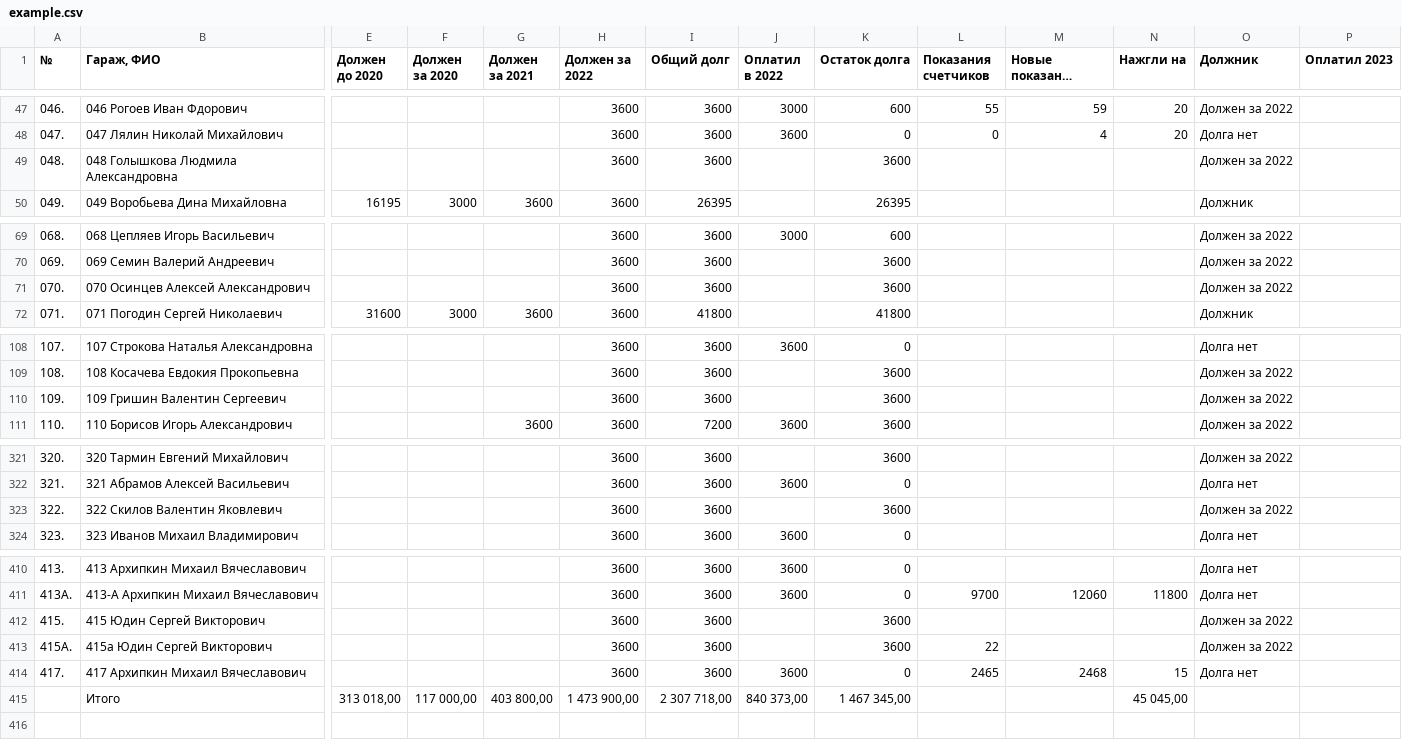
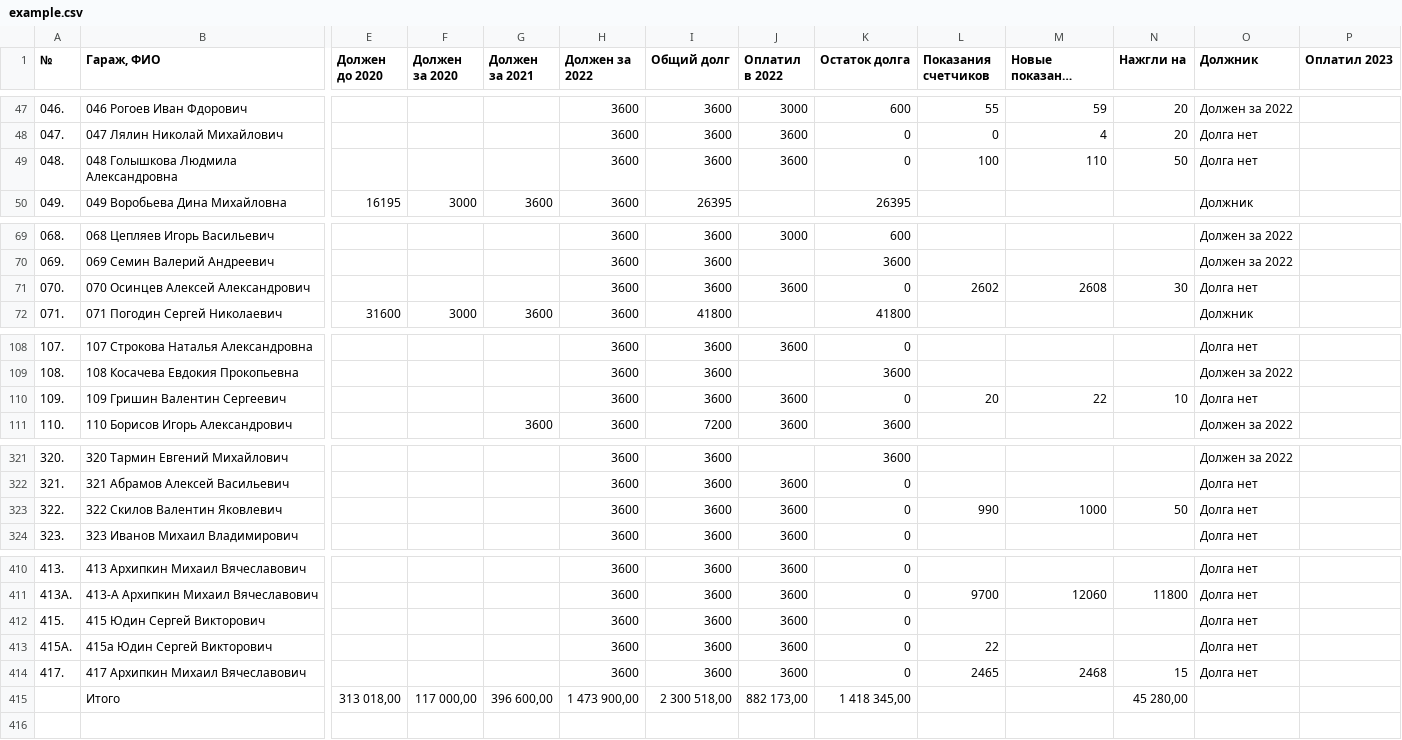
Before and after one commit to slaav1k/fakel, a CSV file: example.csv, drawn as a sheet; only a part is shown, gaps mark what is left out; long unchanged cells end in …; removed rows and columns are numbered as before the commit, all else as after; rows hold the shown columns only; the diff covers the shown part only; the diff names each change by its address in the sheet, - before the commit and + after, or states it on an @@ line.

Commit message:
Add files via upload

```diff
--- a/example.csv
+++ b/example.csv
-J49 (Оплатил в 2022): (empty)
+J49 (Оплатил в 2022): 3600
-K49 (Остаток долга): 3600
+K49 (Остаток долга): 0
-L49 (Показания счетчиков): (empty)
+L49 (Показания счетчиков): 100
-M49 (Новые показания счетчиков): (empty)
+M49 (Новые показания счетчиков): 110
-N49 (Нажгли на): (empty)
+N49 (Нажгли на): 50
-O49 (Должник): Должен за 2022
+O49 (Должник): Долга нет
-J71 (Оплатил в 2022): (empty)
+J71 (Оплатил в 2022): 3600
-K71 (Остаток долга): 3600
+K71 (Остаток долга): 0
-L71 (Показания счетчиков): (empty)
+L71 (Показания счетчиков): 2602
-M71 (Новые показания счетчиков): (empty)
+M71 (Новые показания счетчиков): 2608
-N71 (Нажгли на): (empty)
+N71 (Нажгли на): 30
-O71 (Должник): Должен за 2022
+O71 (Должник): Долга нет
-J110 (Оплатил в 2022): (empty)
+J110 (Оплатил в 2022): 3600
-K110 (Остаток долга): 3600
+K110 (Остаток долга): 0
-L110 (Показания счетчиков): (empty)
+L110 (Показания счетчиков): 20
-M110 (Новые показания счетчиков): (empty)
+M110 (Новые показания счетчиков): 22
-N110 (Нажгли на): (empty)
+N110 (Нажгли на): 10
-O110 (Должник): Должен за 2022
+O110 (Должник): Долга нет
-J323 (Оплатил в 2022): (empty)
+J323 (Оплатил в 2022): 3600
-K323 (Остаток долга): 3600
+K323 (Остаток долга): 0
-L323 (Показания счетчиков): (empty)
+L323 (Показания счетчиков): 990
-M323 (Новые показания счетчиков): (empty)
+M323 (Новые показания счетчиков): 1000
-N323 (Нажгли на): (empty)
+N323 (Нажгли на): 50
-O323 (Должник): Должен за 2022
+O323 (Должник): Долга нет
-J412:J413 (Оплатил в 2022): (empty)
+J412:J413 (Оплатил в 2022): 3600
-K412:K413 (Остаток долга): 3600
+K412:K413 (Остаток долга): 0
-O412:O413 (Должник): Должен за 2022
+O412:O413 (Должник): Долга нет
-row 415:  | Итого | 313 018,00 | 117 000,00 | 403 800,00 | 1 473 900,00 | 2 307 718,00 | 840 373,00 | 1 467 345,00 |  |  | 45 045,00
+row 415:  | Итого | 313 018,00 | 117 000,00 | 396 600,00 | 1 473 900,00 | 2 300 518,00 | 882 173,00 | 1 418 345,00 |  |  | 45 280,00
```
Also changed, not shown: 25 edited cells elsewhere in this file.
